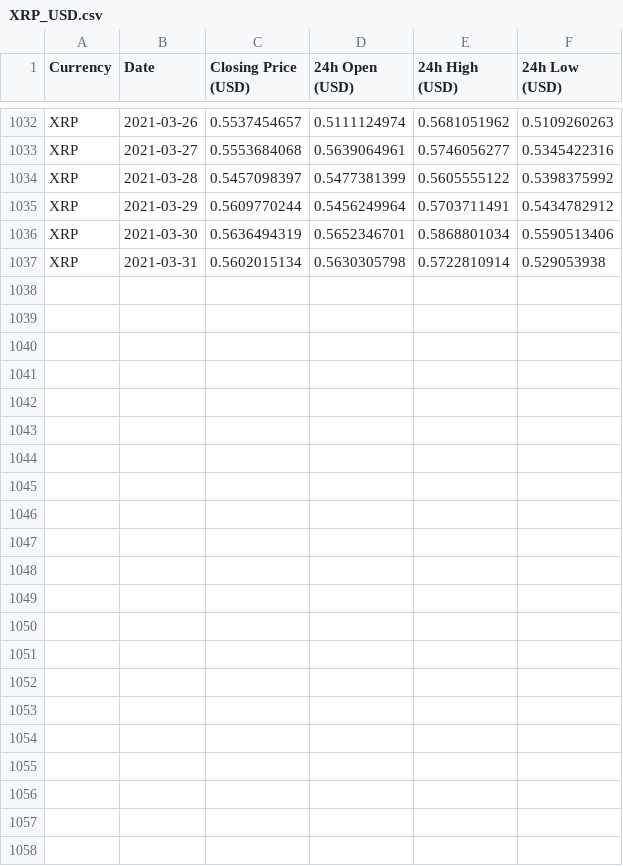
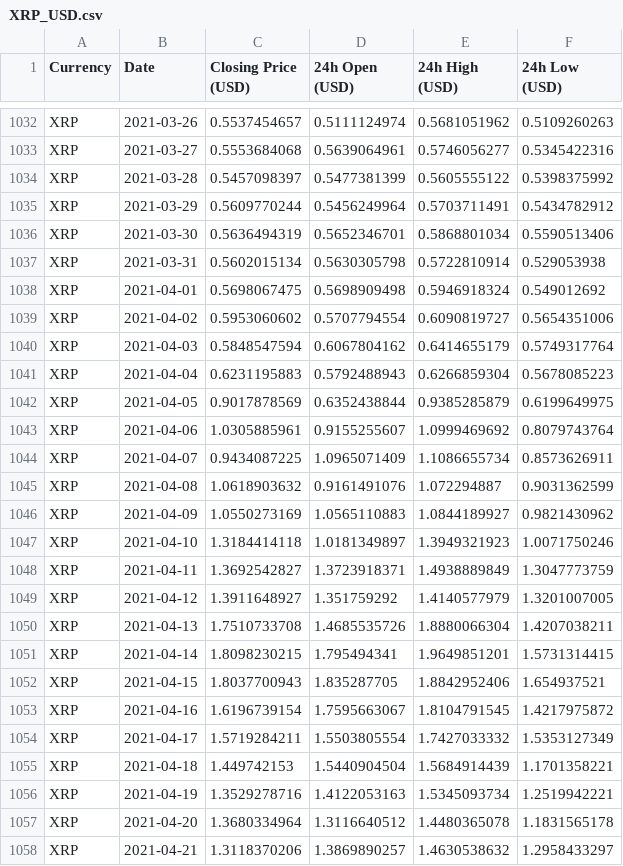
Before and after one commit to prathik-k/Modeling-crypto-prices, a CSV file: code/data/XRP_USD.csv, drawn as a sheet; only a part is shown, gaps mark what is left out.

```diff
--- a/code/data/XRP_USD.csv
+++ b/code/data/XRP_USD.csv
@@ -1037 +1037,22 @@ XRP,2021-03-30,0.5636494319,0.5652346701,0.5868801034,0.5590513406
 XRP,2021-03-31,0.5602015134,0.5630305798,0.5722810914,0.529053938
+XRP,2021-04-01,0.5698067475,0.5698909498,0.5946918324,0.549012692
+XRP,2021-04-02,0.5953060602,0.5707794554,0.6090819727,0.5654351006
+XRP,2021-04-03,0.5848547594,0.6067804162,0.6414655179,0.5749317764
+XRP,2021-04-04,0.6231195883,0.5792488943,0.6266859304,0.5678085223
+XRP,2021-04-05,0.9017878569,0.6352438844,0.9385285879,0.6199649975
+XRP,2021-04-06,1.0305885961,0.9155255607,1.0999469692,0.8079743764
+XRP,2021-04-07,0.9434087225,1.0965071409,1.1086655734,0.8573626911
+XRP,2021-04-08,1.0618903632,0.9161491076,1.072294887,0.9031362599
+XRP,2021-04-09,1.0550273169,1.0565110883,1.0844189927,0.9821430962
+XRP,2021-04-10,1.3184414118,1.0181349897,1.3949321923,1.0071750246
+XRP,2021-04-11,1.3692542827,1.3723918371,1.4938889849,1.3047773759
+XRP,2021-04-12,1.3911648927,1.351759292,1.4140577979,1.3201007005
+XRP,2021-04-13,1.7510733708,1.4685535726,1.8880066304,1.4207038211
+XRP,2021-04-14,1.8098230215,1.795494341,1.9649851201,1.5731314415
+XRP,2021-04-15,1.8037700943,1.835287705,1.8842952406,1.654937521
+XRP,2021-04-16,1.6196739154,1.7595663067,1.8104791545,1.4217975872
+XRP,2021-04-17,1.5719284211,1.5503805554,1.7427033332,1.5353127349
+XRP,2021-04-18,1.449742153,1.5440904504,1.5684914439,1.1701358221
+XRP,2021-04-19,1.3529278716,1.4122053163,1.5345093734,1.2519942221
+XRP,2021-04-20,1.3680334964,1.3116640512,1.4480365078,1.1831565178
+XRP,2021-04-21,1.3118370206,1.3869890257,1.4630538632,1.2958433297
```
Also changed, not shown: code/data/ADA_USD.csv, code/data/BTC_USD.csv, 5 other files.
